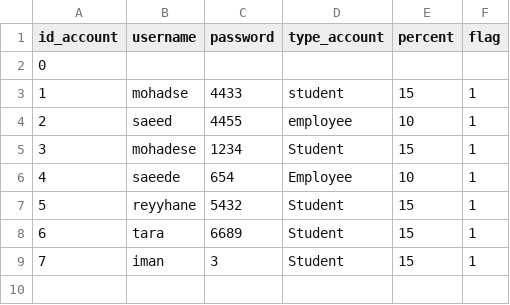
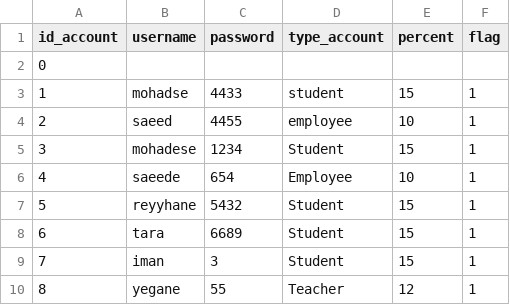
Before and after one commit to MohadesePakdin/sales_ticket, a CSV file: account.csv, drawn as a sheet; the diff names each change by its address in the sheet, - before the commit and + after, or states it on an @@ line.

```diff
--- a/account.csv
+++ b/account.csv
+row 10: 8 | yegane | 55 | Teacher | 12 | 1
```
Also changed, not shown: 2 other files.
